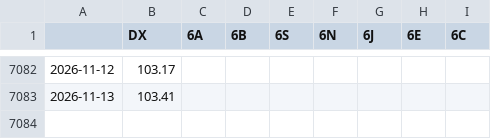
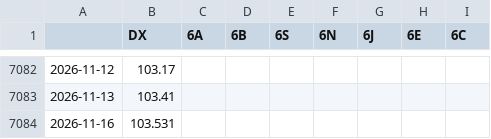
Before and after one commit to fynnluckas-source/trading-dashboard, a CSV file: daten/kurse_tag.csv, drawn as a sheet; only a part is shown, gaps mark what is left out.

```diff
--- a/daten/kurse_tag.csv
+++ b/daten/kurse_tag.csv
@@ -7083 +7083,2 @@
 2026-11-13,103.41,,,,,,,
+2026-11-16,103.531,,,,,,,
```
Also changed, not shown: daten/kurse_future_tag.csv.
